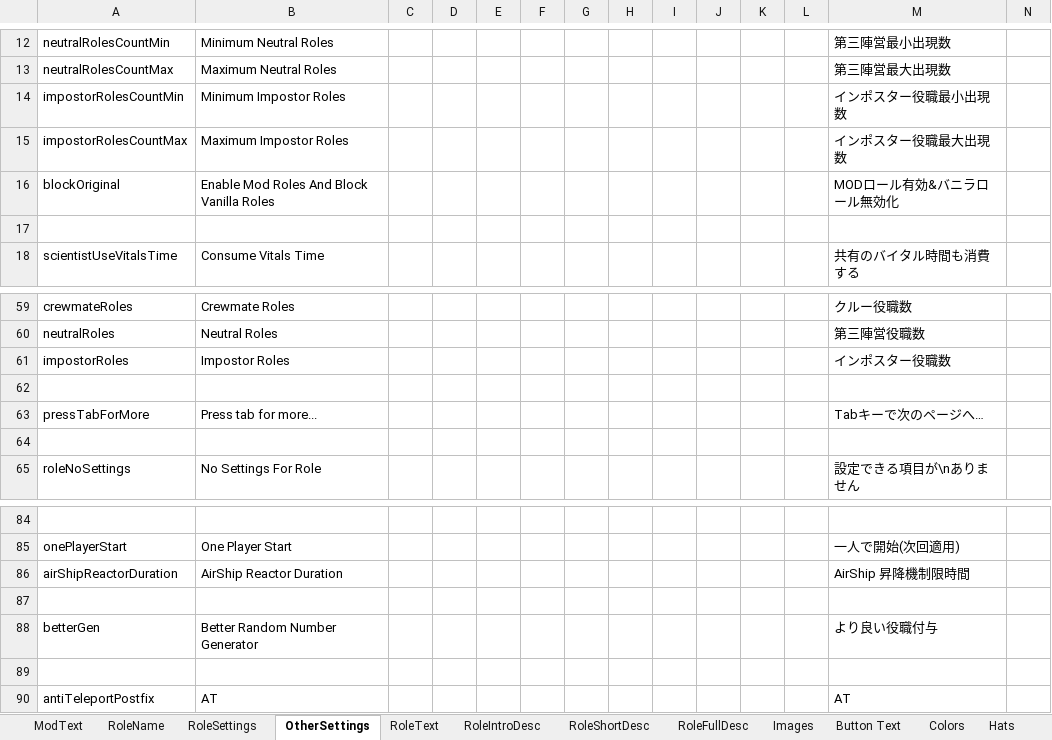
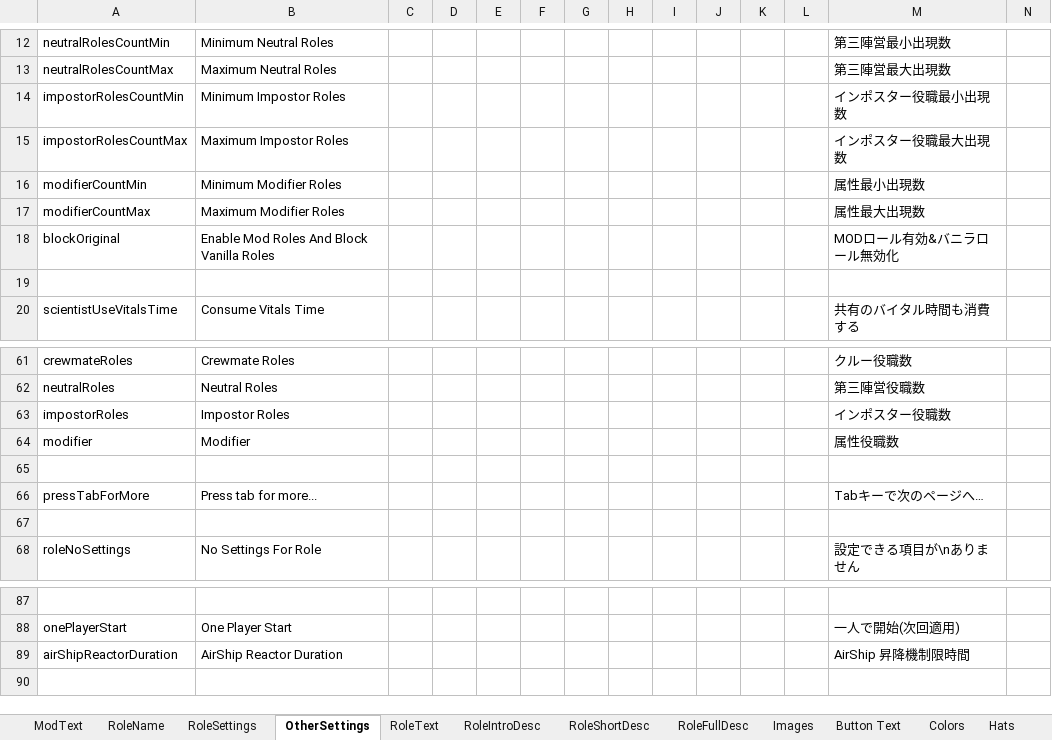
Before and after one commit to reitou-mugicha/TheOtherRolesGM-KiyoMugi-Edition, an Excel workbook: Strings.xlsx, sheet OtherSettings, drawn as a sheet; only a part is shown, gaps mark what is left out; values as stored, in another font and other column widths than the file's, no borders; removed rows and columns are numbered as before the commit, all else as after; rows hold the shown columns only; the diff names each change by its address in the sheet, - before the commit and + after, or states it on an @@ line.

```diff
--- a/Strings.xlsx (sheet OtherSettings)
+++ b/Strings.xlsx (sheet OtherSettings)
+row 16: modifierCountMin | Minimum Modifier Roles |  |  |  |  |  |  |  |  |  |  | 属性最小出現数
+row 17: modifierCountMax | Maximum Modifier Roles |  |  |  |  |  |  |  |  |  |  | 属性最大出現数
+row 64: modifier | Modifier |  |  |  |  |  |  |  |  |  |  | 属性役職数
-row 87: (empty)
-row 88: betterGen | Better Random Number Generator |  |  |  |  |  |  |  |  |  |  | より良い役職付与
-row 89: (empty)
-row 90: antiTeleportPostfix | AT |  |  |  |  |  |  |  |  |  |  | AT
```
Also changed, not shown: sheet RoleFullDesc, sheet RoleIntroDesc, sheet RoleShortDesc, sheet RoleSettings, sheet RoleName, sheet ModText, 2 more sheets, other sheet tabs, 20 other files.
